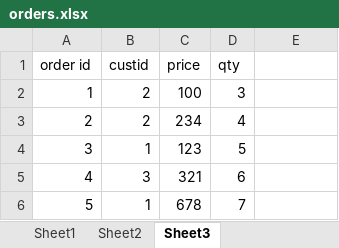
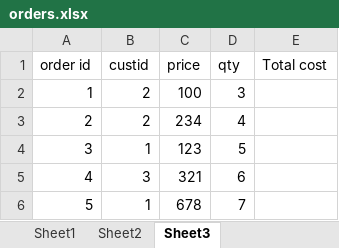
Before and after one commit to abhilashkb/python-spreadsheet-update, an Excel workbook: orders.xlsx, sheet Sheet3, drawn as a sheet; values as stored, in another font and other column widths than the file's, no borders; charts and pictures not drawn; the diff names each change by its address in the sheet, - before the commit and + after, or states it on an @@ line.

```diff
--- a/orders.xlsx (sheet Sheet3)
+++ b/orders.xlsx (sheet Sheet3)
-E1: (empty)
+E1: Total cost
```
Also changed, not shown: sheet Sheet1, charts or pictures, solution.xlsx, 2 other files.
